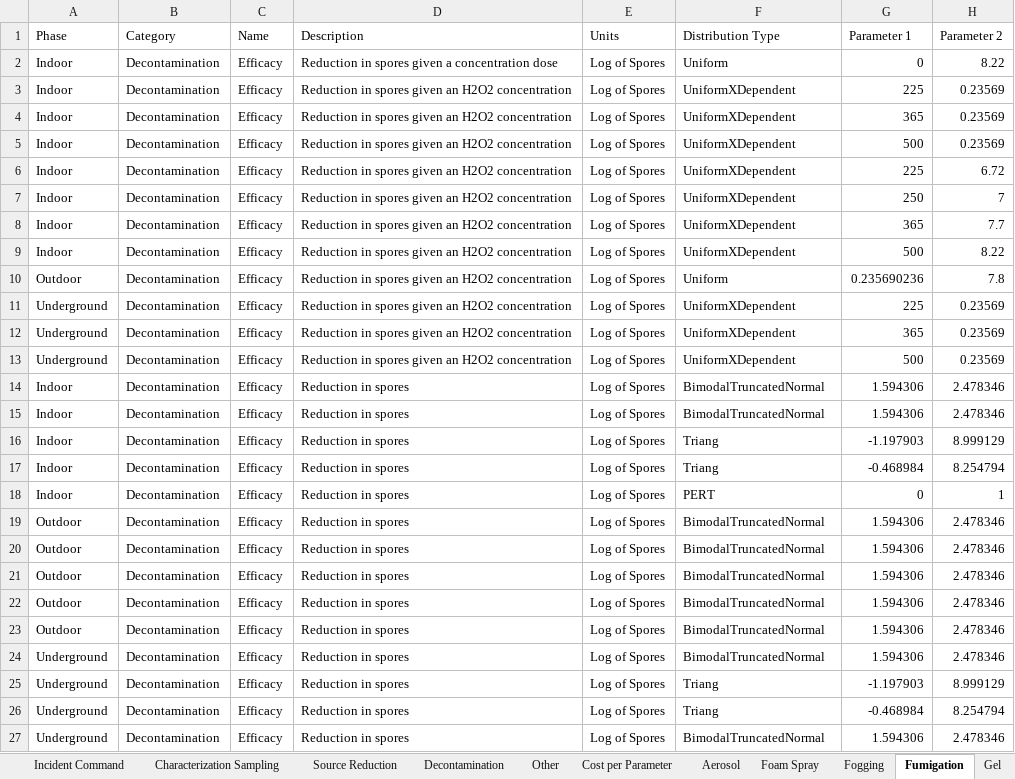
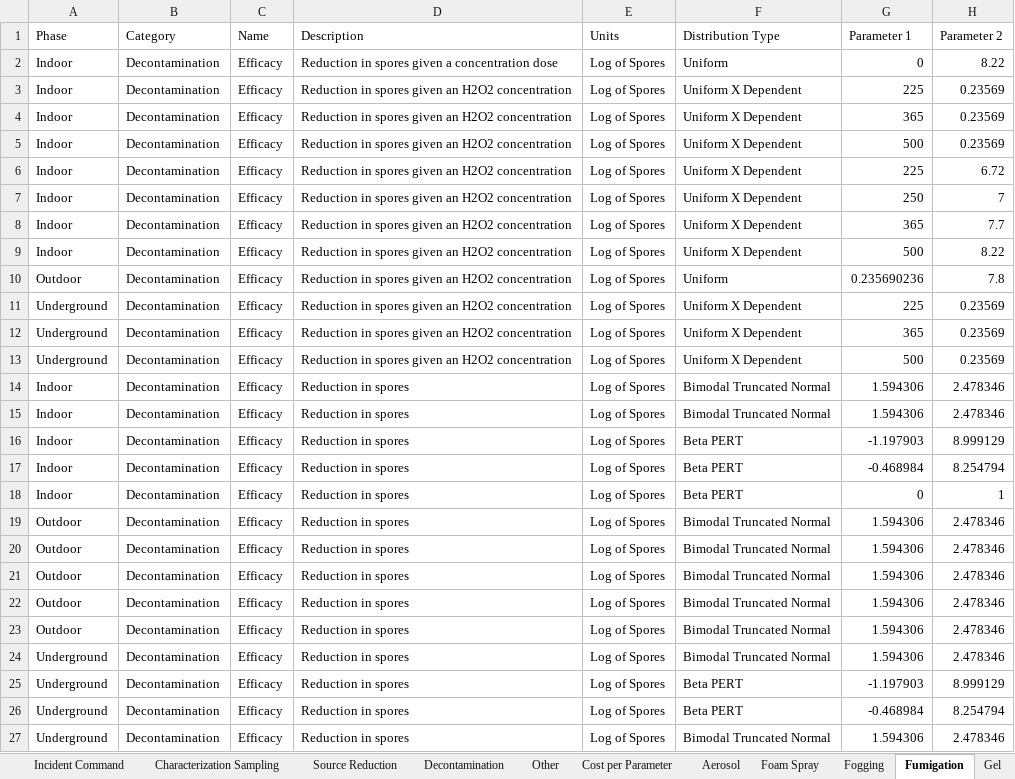
Before and after one commit to USEPA/EPADecon, an Excel workbook: InputFiles/ModifyParameters.xlsx, sheet Fumigation, drawn as a sheet; only a part is shown; values as stored, in another font and other column widths than the file's, no borders; conditional formats and table styles not drawn; the diff names each change by its address in the sheet, - before the commit and + after, or states it on an @@ line.

```diff
--- a/InputFiles/ModifyParameters.xlsx (sheet Fumigation)
+++ b/InputFiles/ModifyParameters.xlsx (sheet Fumigation)
-F3:F9 (Distribution Type): UniformXDependent
+F3:F9 (Distribution Type): Uniform X Dependent
-F11:F13 (Distribution Type): UniformXDependent
+F11:F13 (Distribution Type): Uniform X Dependent
-F14:F15 (Distribution Type): BimodalTruncatedNormal
+F14:F15 (Distribution Type): Bimodal Truncated Normal
-F16:F17 (Distribution Type): Triang
+F16:F17 (Distribution Type): Beta PERT
-F18 (Distribution Type): PERT
+F18 (Distribution Type): Beta PERT
-F19:F24 (Distribution Type): BimodalTruncatedNormal
+F19:F24 (Distribution Type): Bimodal Truncated Normal
-F25:F26 (Distribution Type): Triang
+F25:F26 (Distribution Type): Beta PERT
-F27 (Distribution Type): BimodalTruncatedNormal
+F27 (Distribution Type): Bimodal Truncated Normal
```
Also changed, not shown: sheet Foam Spray, sheet Liquid Immersion, sheet Physical, sheet Gel, sheet Fogging, sheet Aerosol, 4 more sheets, Battelle.EPA.WideAreaDecon.API.Tests/InputFiles/ParameterTests/ParameterMetaDataTests.xlsx, InputFiles/DefineScenario.xlsx, 12 other files.
